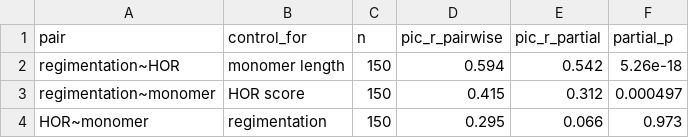
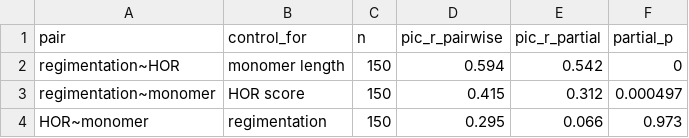
Before and after one commit to jacgonisa/DToL_phylogenomics, a TSV file: 01_species_tree/data/phylo_pairwise_vs_partial_trio_piotr.tsv, drawn as a sheet.

```diff
--- a/01_species_tree/data/phylo_pairwise_vs_partial_trio_piotr.tsv
+++ b/01_species_tree/data/phylo_pairwise_vs_partial_trio_piotr.tsv
@@ -1,3 +1,3 @@
 pair	control_for	n	pic_r_pairwise	pic_r_partial	partial_p
-regimentation~HOR	monomer length	150	0.594	0.542	5.26e-18
+regimentation~HOR	monomer length	150	0.594	0.542	0
 regimentation~monomer	HOR score	150	0.415	0.312	0.000497
```
Also changed, not shown: 01_species_tree/data/pgls_partial_regi_hor_monomer_ian.tsv, 01_species_tree/data/pgls_partial_regi_hor_monomer_piotr.tsv, 18 other files.
